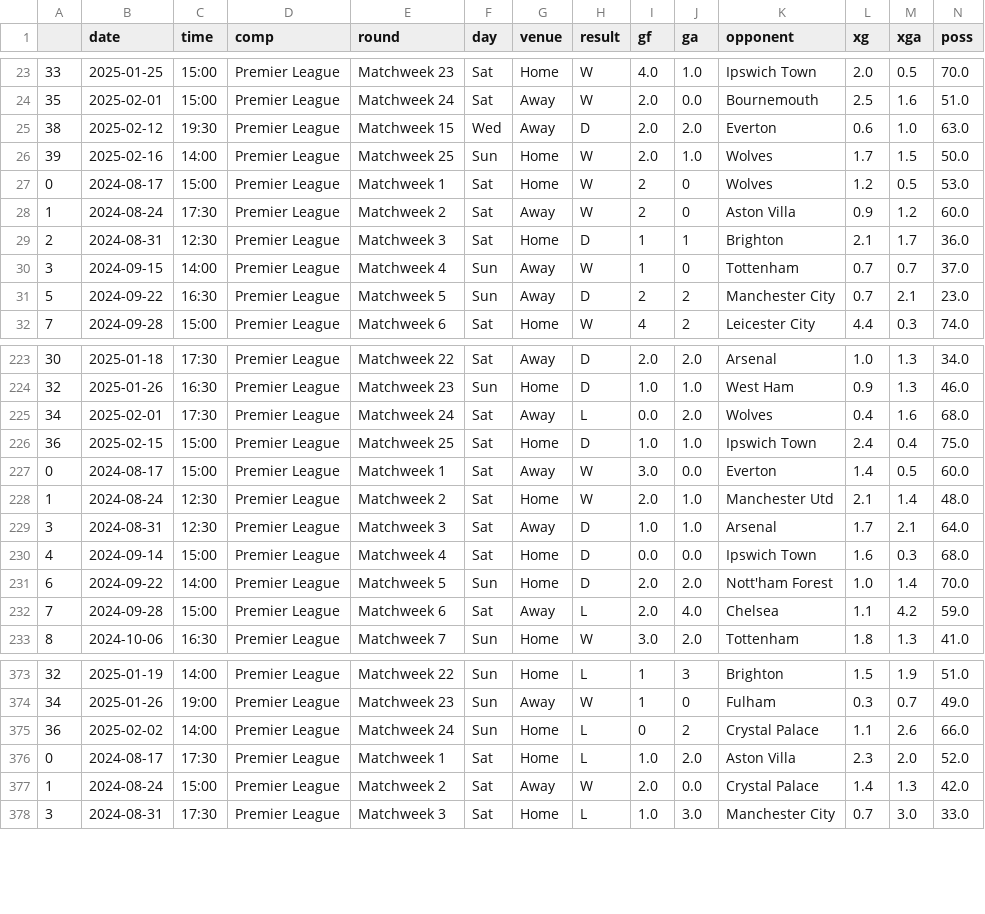
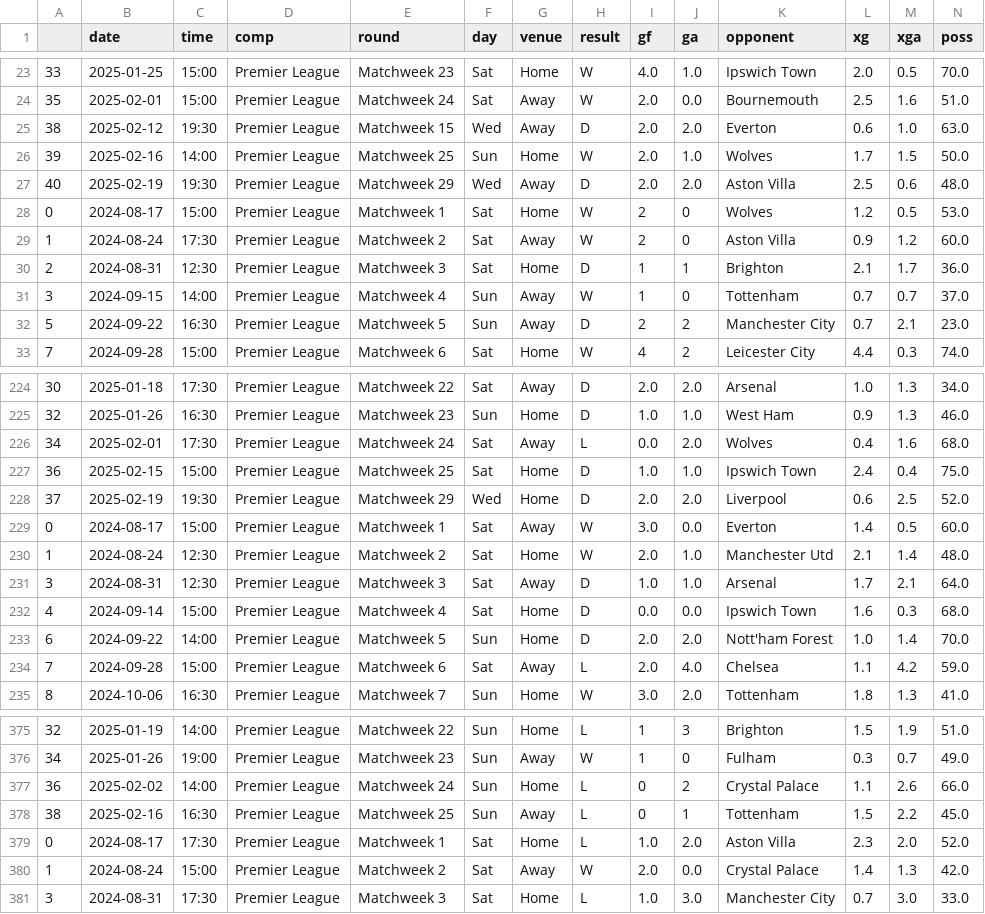
Before and after one commit to hydrixer/premierleague_predict, a CSV file: code/matches2.csv, drawn as a sheet; only a part is shown, gaps mark what is left out; rows hold the shown columns only; the diff names each change by its address in the sheet, - before the commit and + after, or states it on an @@ line.

```diff
--- a/code/matches2.csv
+++ b/code/matches2.csv
+row 27: 40 | 2025-02-19 | 19:30 | Premier League | Matchweek 29 | Wed | Away | D | 2.0 | 2.0 | Aston Villa | 2.5 | 0.6 | 48.0
+row 228: 37 | 2025-02-19 | 19:30 | Premier League | Matchweek 29 | Wed | Home | D | 2.0 | 2.0 | Liverpool | 0.6 | 2.5 | 52.0
+row 378: 38 | 2025-02-16 | 16:30 | Premier League | Matchweek 25 | Sun | Away | L | 0 | 1 | Tottenham | 1.5 | 2.2 | 45.0
```
Also changed, not shown: 1 other file.
